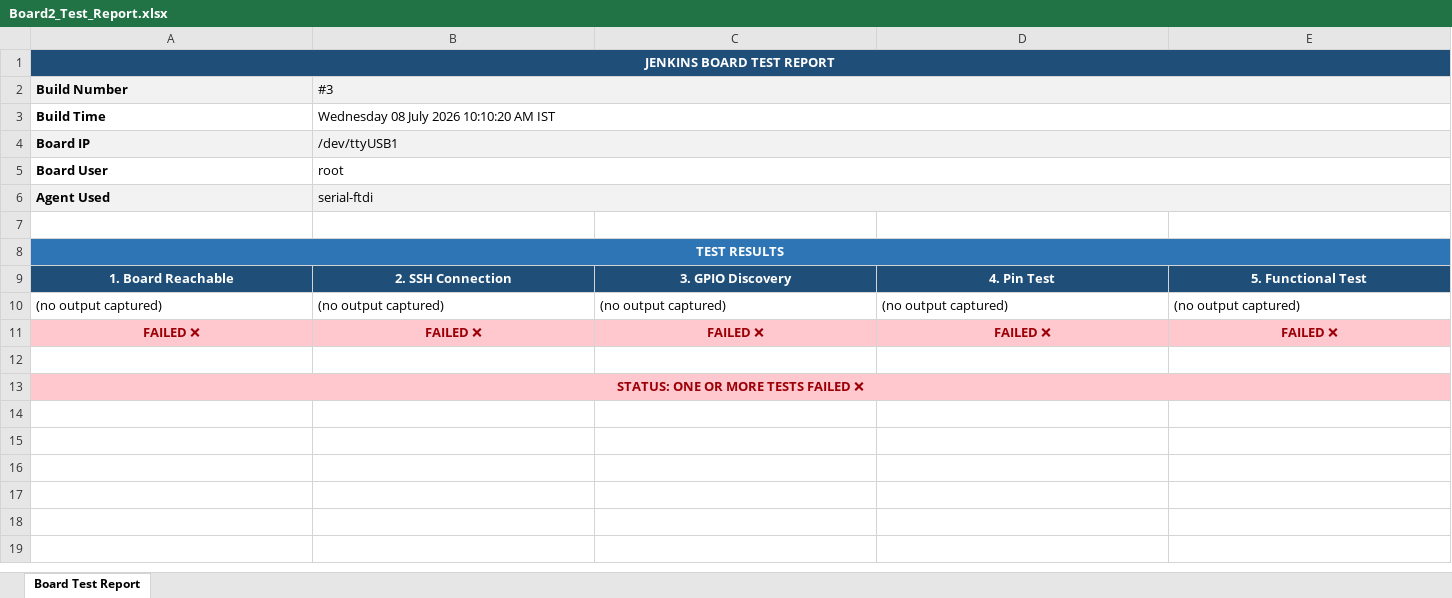
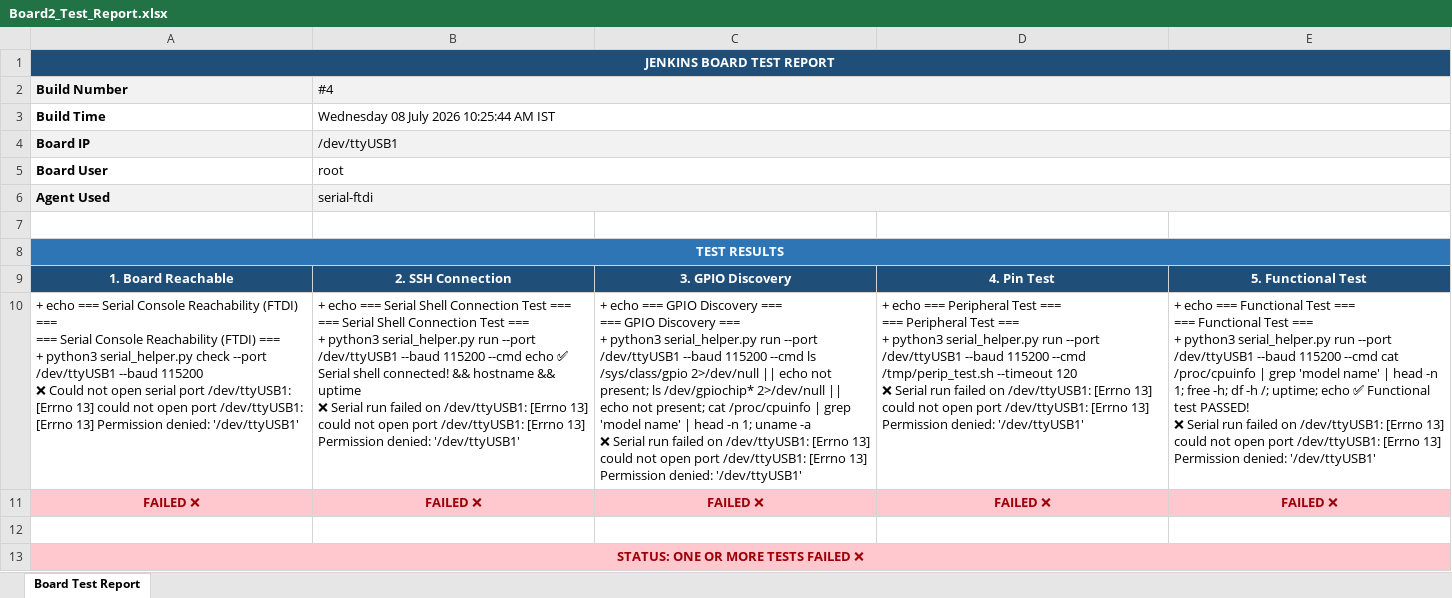
Before and after one commit to Shivaguru-crypto/jenkins-demo, an Excel workbook: test-reports/Board2_Test_Report.xlsx, sheet Board Test Report, drawn as a sheet; values as stored, in another font and other column widths than the file's, no borders; removed rows and columns are numbered as before the commit, all else as after; ↵ is a line break in a cell; the diff names each change by its address in the sheet, - before the commit and + after, or states it on an @@ line.

```diff
--- a/test-reports/Board2_Test_Report.xlsx (sheet Board Test Report)
+++ b/test-reports/Board2_Test_Report.xlsx (sheet Board Test Report)
-B2: #3
+B2: #4
-B3 (#4): Wednesday 08 July 2026 10:10:20 AM IST
+B3 (#4): Wednesday 08 July 2026 10:25:44 AM IST
-row 10: (no output captured) | (no output captured) | (no output captured) | (no output captured) | (no output captured)
+row 10: + echo === Serial Console Reachability (FTDI) === ↵ === Serial Console Reachability (FTDI) === ↵ + python3 serial_helper.py check --port /dev/ttyUSB1 --baud 115200 ↵ ❌ Could not open serial port /dev/ttyUSB1: [Errno 13] could not open port /dev/ttyUSB1: [Errno 13] Permission denied: '/dev/ttyUSB1' | + echo === Serial Shell Connection Test === ↵ === Serial Shell Connection Test === ↵ + python3 serial_helper.py run --port /dev/ttyUSB1 --baud 115200 --cmd echo ✅ Serial shell connected! && hostname && uptime ↵ ❌ Serial run failed on /dev/ttyUSB1: [Errno 13] could not open port /dev/ttyUSB1: [Errno 13] Permission denied: '/dev/ttyUSB1' | + echo === GPIO Discovery === ↵ === GPIO Discovery === ↵ + python3 serial_helper.py run --port /dev/ttyUSB1 --baud 115200 --cmd ls /sys/class/gpio 2>/dev/null || echo not present; ls /dev/gpiochip* 2>/dev/null || echo not present; cat /proc/cpuinfo | grep 'model name' | head -n 1; uname -a ↵ ❌ Serial run failed on /dev/ttyUSB1: [Errno 13] could not open port /dev/ttyUSB1: [Errno 13] Permission denied: '/dev/ttyUSB1' | + echo === Peripheral Test === ↵ === Peripheral Test === ↵ + python3 serial_helper.py run --port /dev/ttyUSB1 --baud 115200 --cmd /tmp/perip_test.sh --timeout 120 ↵ ❌ Serial run failed on /dev/ttyUSB1: [Errno 13] could not open port /dev/ttyUSB1: [Errno 13] Permission denied: '/dev/ttyUSB1' | + echo === Functional Test === ↵ === Functional Test === ↵ + python3 serial_helper.py run --port /dev/ttyUSB1 --baud 115200 --cmd cat /proc/cpuinfo | grep 'model name' | head -n 1; free -h; df -h /; uptime; echo ✅ Functional test PASSED! ↵ ❌ Serial run failed on /dev/ttyUSB1: [Errno 13] could not open port /dev/ttyUSB1: [Errno 13] Permission denied: '/dev/ttyUSB1'
```
Also changed, not shown: test-reports/Board1_Test_Report.xlsx.
